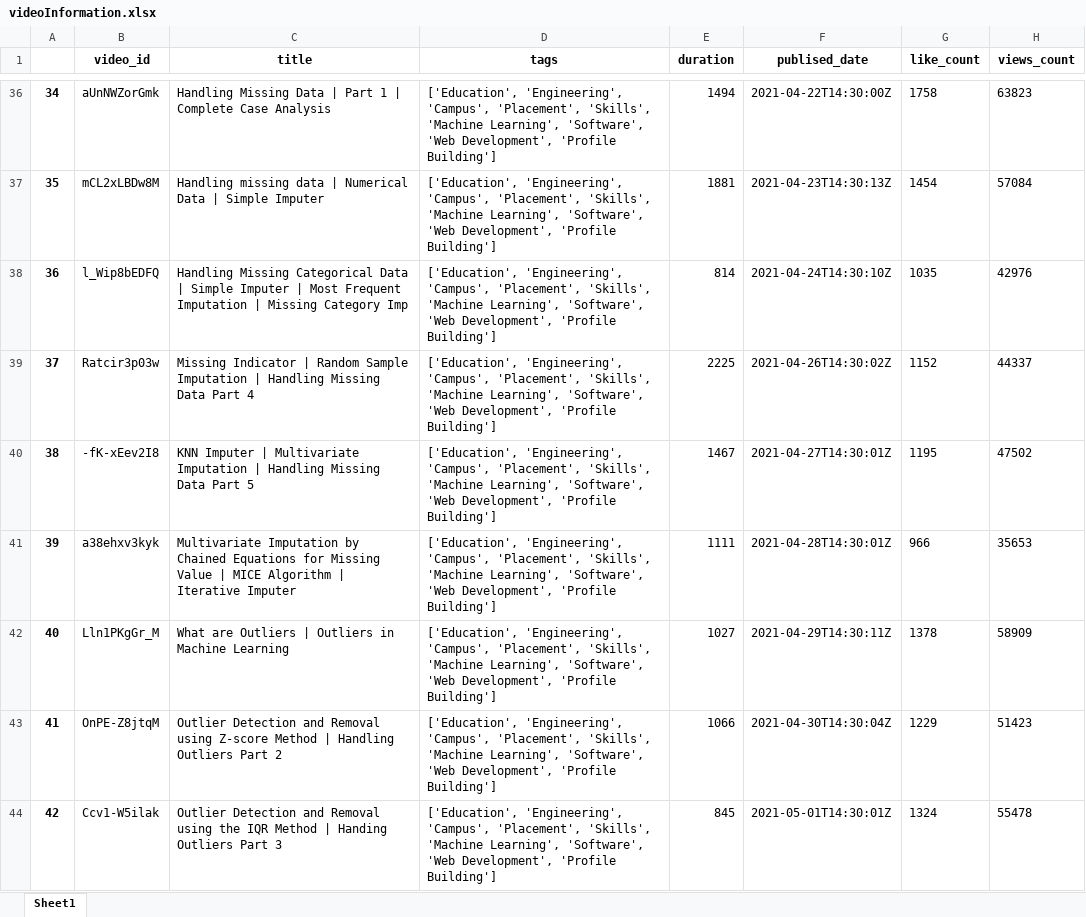
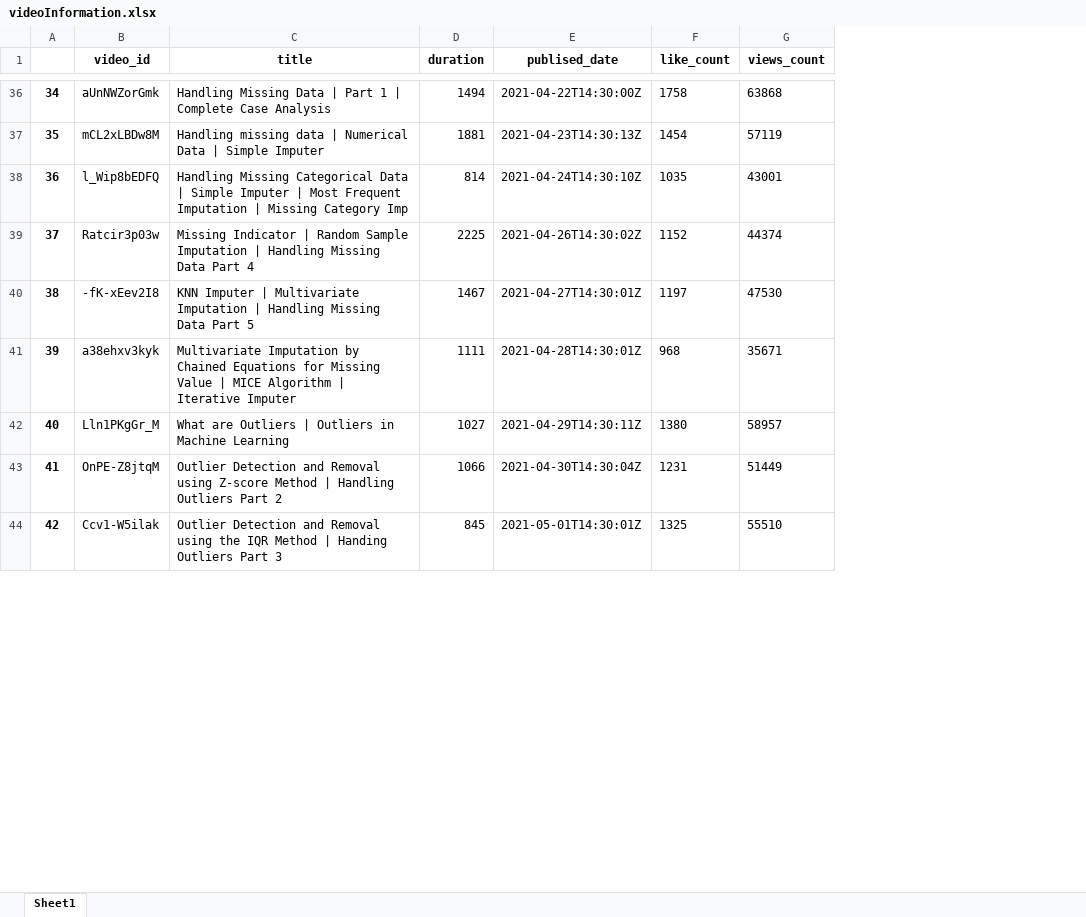
Before and after one commit to Deval2994/Data-Gathering_Projects, an Excel workbook: videoInformation.xlsx, sheet Sheet1, drawn as a sheet; only a part is shown, gaps mark what is left out; values as stored, in another font and other column widths than the file's, no borders; removed rows and columns are numbered as before the commit, all else as after; the diff covers the shown part only; the diff names each change by its address in the sheet, - before the commit and + after, or states it on an @@ line.

```diff
--- a/videoInformation.xlsx (sheet Sheet1)
+++ b/videoInformation.xlsx (sheet Sheet1)
-column D (tags), rows 36-44: all ['Education', 'Engineering', 'Campus', 'Placement', 'Skills', 'Machine Learning', 'Software', 'Web Development', 'Profile Building']
-G36 (views_count): 63823
+G36 (views_count): 63868
-G37 (views_count): 57084
+G37 (views_count): 57119
-G38 (views_count): 42976
+G38 (views_count): 43001
-G39 (views_count): 44337
+G39 (views_count): 44374
-F40 (like_count): 1195
+F40 (like_count): 1197
-G40 (views_count): 47502
+G40 (views_count): 47530
-F41 (like_count): 966
+F41 (like_count): 968
-G41 (views_count): 35653
+G41 (views_count): 35671
-F42 (like_count): 1378
+F42 (like_count): 1380
-G42 (views_count): 58909
+G42 (views_count): 58957
-F43 (like_count): 1229
+F43 (like_count): 1231
-G43 (views_count): 51423
+G43 (views_count): 51449
-F44 (like_count): 1324
+F44 (like_count): 1325
-G44 (views_count): 55478
+G44 (views_count): 55510
```
Also changed, not shown: 209 edited cells elsewhere in this sheet, 1 other file.
